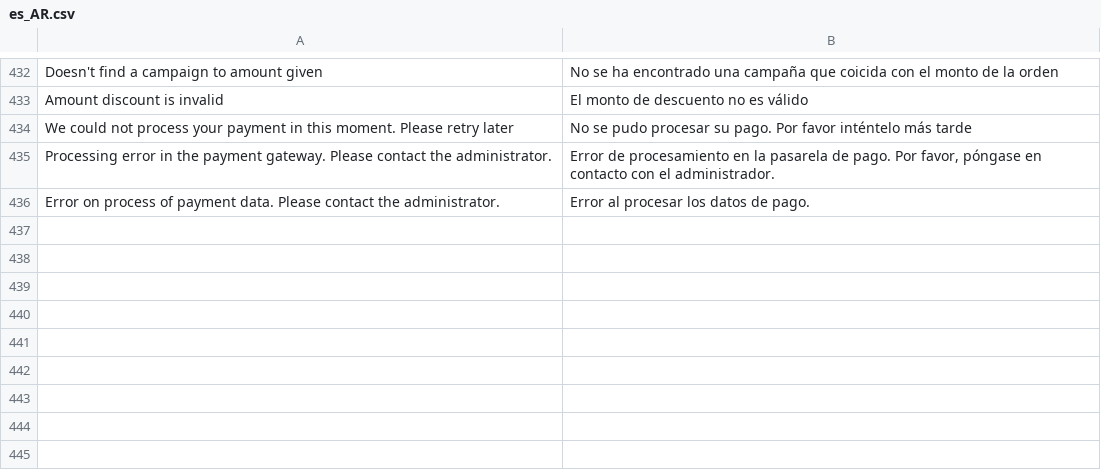
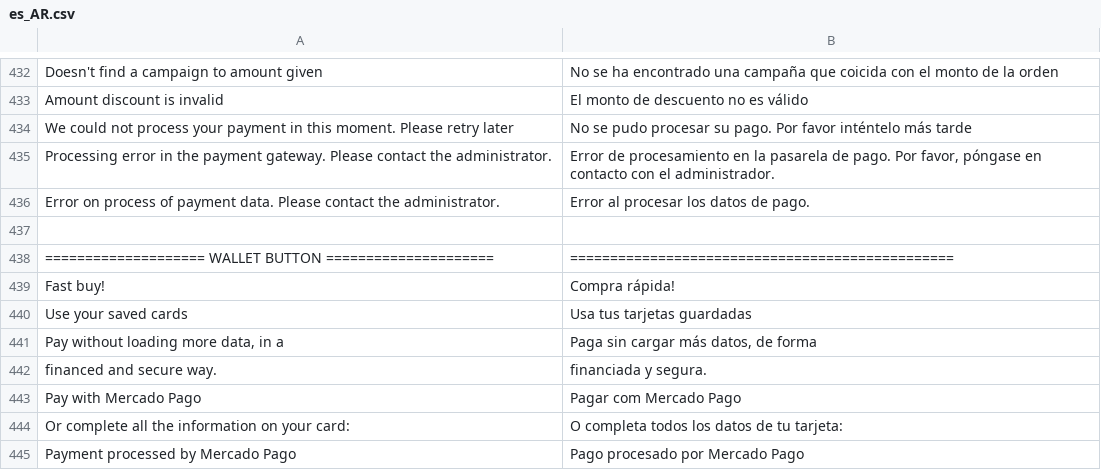
Before and after one commit to mercadopago/cart-magento2, a CSV file: src/MercadoPago/Core/i18n/es_AR.csv, drawn as a sheet; only a part is shown, gaps mark what is left out.

```diff
--- a/src/MercadoPago/Core/i18n/es_AR.csv
+++ b/src/MercadoPago/Core/i18n/es_AR.csv
@@ -436 +436,10 @@
 "Error on process of payment data. Please contact the administrator.", "Error al procesar los datos de pago."
+
+"==================== WALLET BUTTON =====================","================================================"
+"Fast buy!", "Compra rápida!"
+"Use your saved cards", "Usa tus tarjetas guardadas"
+"Pay without loading more data, in a", "Paga sin cargar más datos, de forma"
+"financed and secure way.", "financiada y segura."
+"Pay with Mercado Pago", "Pagar com Mercado Pago"
+"Or complete all the information on your card:", "O completa todos los datos de tu tarjeta:"
+"Payment processed by Mercado Pago", "Pago procesado por Mercado Pago"
```
Also changed, not shown: src/MercadoPago/Core/i18n/es_CL.csv, src/MercadoPago/Core/i18n/es_CO.csv, 7 other files.
